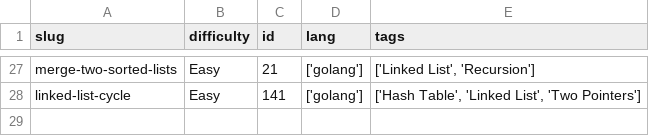
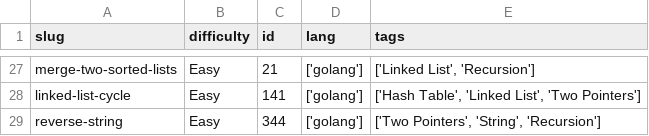
Before and after one commit to dimaglushkov/solutions, a CSV file: leetcode/.meta.csv, drawn as a sheet; only a part is shown, gaps mark what is left out.

```diff
--- a/leetcode/.meta.csv
+++ b/leetcode/.meta.csv
@@ -28 +28,2 @@ merge-two-sorted-lists,Easy,21,['golang'],"['Linked List', 'Recursion']"
 linked-list-cycle,Easy,141,['golang'],"['Hash Table', 'Linked List', 'Two Pointers']"
+reverse-string,Easy,344,['golang'],"['Two Pointers', 'String', 'Recursion']"
```
Also changed, not shown: 4 other files.
